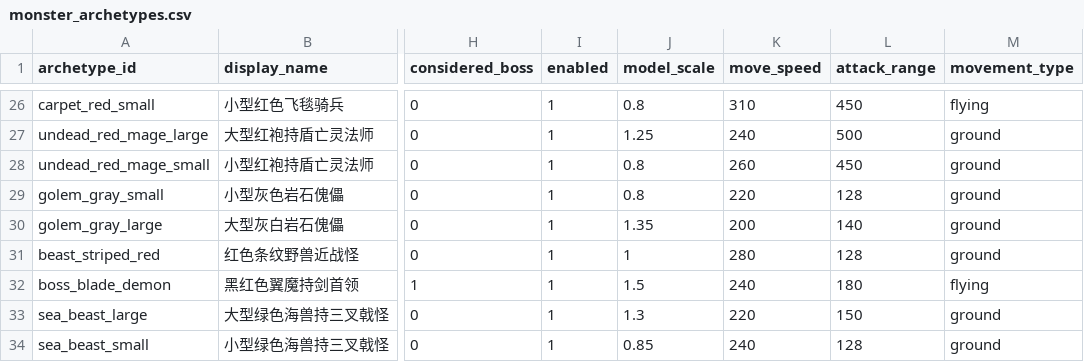
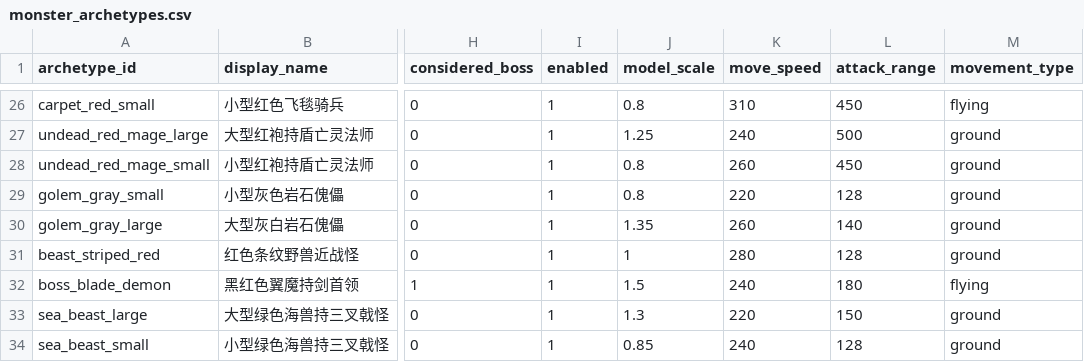
Before and after one commit to MouOwO/Survival, a CSV file: data/csv/怪物与波次系统/monster_archetypes.csv, drawn as a sheet; only a part is shown, gaps mark what is left out; the diff names each change by its address in the sheet, - before the commit and + after, or states it on an @@ line.

```diff
--- a/data/csv/怪物与波次系统/monster_archetypes.csv
+++ b/data/csv/怪物与波次系统/monster_archetypes.csv
-K30 (move_speed): 200
+K30 (move_speed): 260
```
Also changed, not shown: 15 other files.
